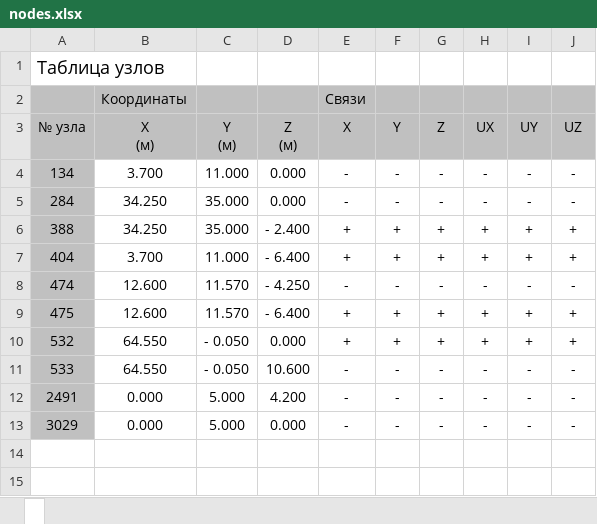
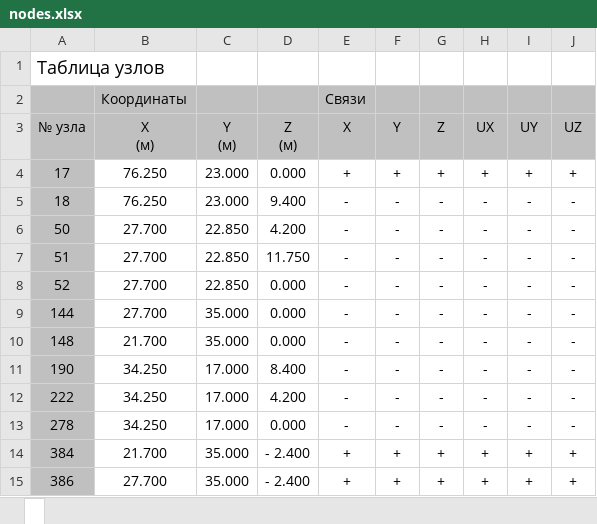
Before and after one commit to rumata-ap/NDM_python, an Excel workbook: lira/nodes.xlsx, sheet , drawn as a sheet; values as stored, in another font and other column widths than the file's, no borders; removed rows and columns are numbered as before the commit, all else as after; the diff names each change by its address in the sheet, - before the commit and + after, or states it on an @@ line.

```diff
--- a/lira/nodes.xlsx, sheet 
+++ b/lira/nodes.xlsx, sheet 
+row 4: 17 | 76.250 | 23.000 | 0.000 | + | + | + | + | + | +
+row 5: 18 | 76.250 | 23.000 | 9.400 | - | - | - | - | - | -
+row 6: 50 | 27.700 | 22.850 | 4.200 | - | - | - | - | - | -
+row 7: 51 | 27.700 | 22.850 | 11.750 | - | - | - | - | - | -
-A8 (№ узла): 134
+A8 (№ узла): 52
-B8 (X (м)): 3.700
+B8 (X (м)): 27.700
-C8 (Y (м)): 11.000
+C8 (Y (м)): 22.850
-A9 (№ узла): 284
+A9 (№ узла): 144
-B9 (X (м)): 34.250
+B9 (X (м)): 27.700
-row 6: 388 | 34.250 | 35.000 | - 2.400 | + | + | + | + | + | +
-row 7: 404 | 3.700 | 11.000 | - 6.400 | + | + | + | + | + | +
-A10 (№ узла): 474
+A10 (№ узла): 148
-B10 (X (м)): 12.600
+B10 (X (м)): 21.700
-C10 (Y (м)): 11.570
+C10 (Y (м)): 35.000
-D10 (Z (м)): - 4.250
+D10 (Z (м)): 0.000
-row 9: 475 | 12.600 | 11.570 | - 6.400 | + | + | + | + | + | +
-row 10: 532 | 64.550 | - 0.050 | 0.000 | + | + | + | + | + | +
-A11 (№ узла): 533
+A11 (№ узла): 190
-B11 (X (м)): 64.550
+B11 (X (м)): 34.250
-C11 (Y (м)): - 0.050
+C11 (Y (м)): 17.000
-D11 (Z (м)): 10.600
+D11 (Z (м)): 8.400
-A12 (№ узла): 2491
+A12 (№ узла): 222
-B12:B13 (X (м)): 0.000
+B12:B13 (X (м)): 34.250
-C12:C13 (Y (м)): 5.000
+C12:C13 (Y (м)): 17.000
-A13 (№ узла): 3029
+A13 (№ узла): 278
+row 14: 384 | 21.700 | 35.000 | - 2.400 | + | + | + | + | + | +
+row 15: 386 | 27.700 | 35.000 | - 2.400 | + | + | + | + | + | +
```
Also changed, not shown: lira/C_rsu.xlsx, 18 other files.
